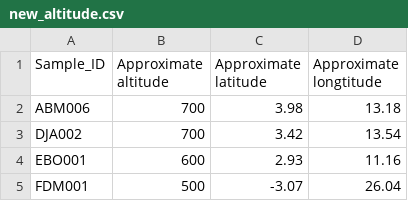
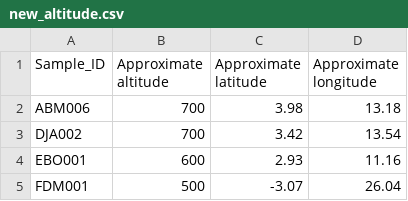
Before and after one commit to markella-moraitou/Gorilla_dental_calculus, a CSV file: T3_community-level/new_altitude.csv, drawn as a sheet; only a part is shown.

Commit message:
adding updated altitude analyses

```diff
--- a/T3_community-level/new_altitude.csv
+++ b/T3_community-level/new_altitude.csv
@@ -1,2 +1,2 @@
-Sample_ID	Approximate altitude	Approximate latitude	Approximate longtitude
+Sample_ID	Approximate altitude	Approximate latitude	Approximate longitude
 ABM006	700	3.98	13.18
```
Also changed, not shown: 50 other files.
